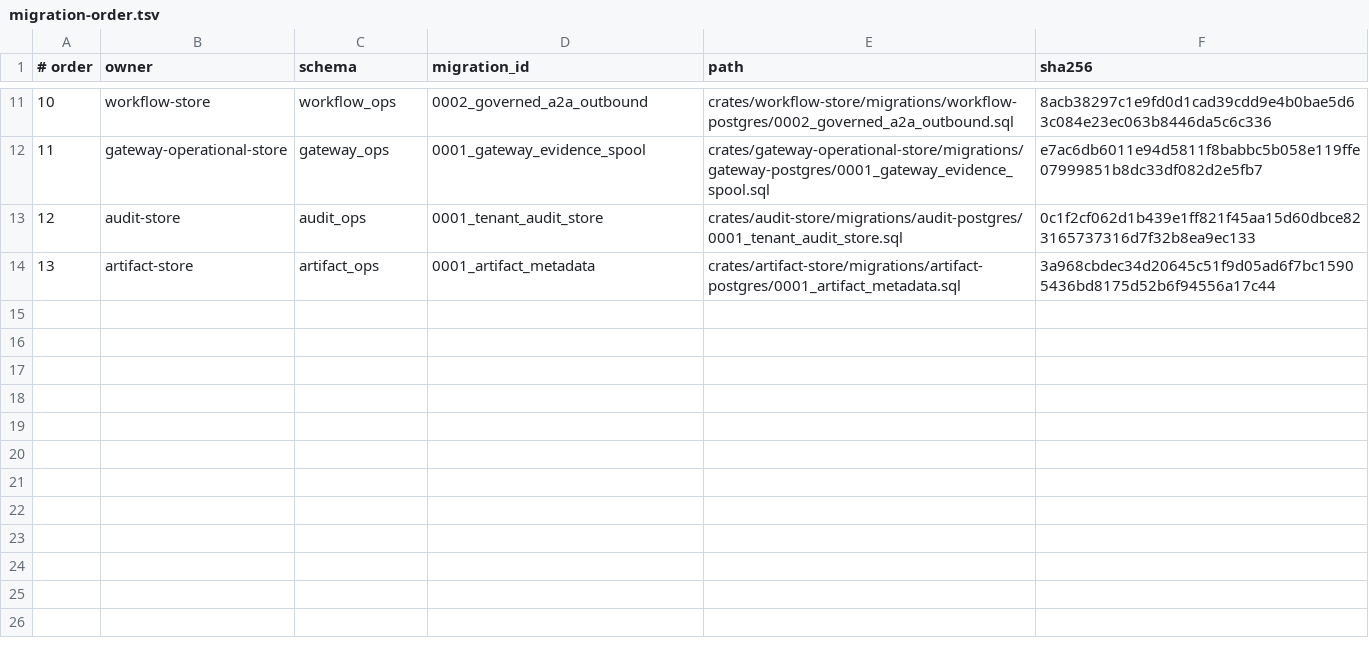
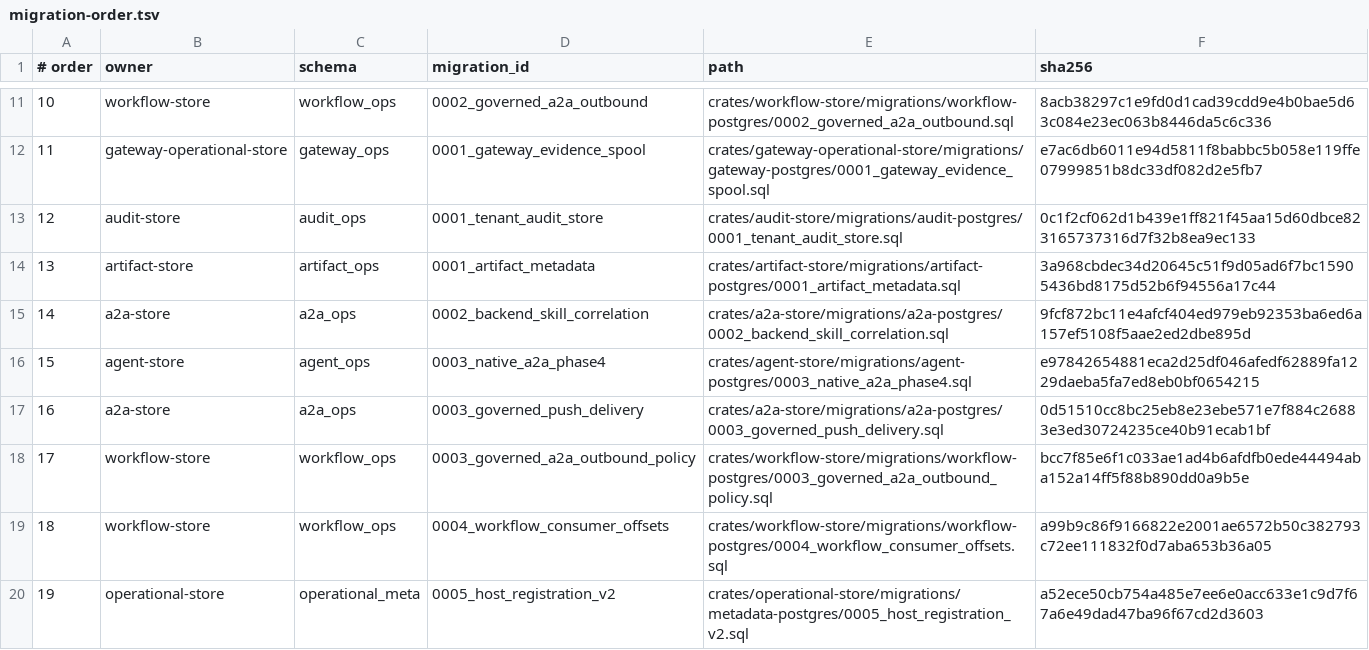
Before and after one commit to lightapi/portal-config-bootstrap, a TSV file: postgres-db/operations/bundle/migration-order.tsv, drawn as a sheet; only a part is shown, gaps mark what is left out.

Commit message:
fixes #3 Operational Storage Registration Implementation

```diff
--- a/postgres-db/operations/bundle/migration-order.tsv
+++ b/postgres-db/operations/bundle/migration-order.tsv
@@ -14 +14,7 @@
 13	artifact-store	artifact_ops	0001_artifact_metadata	crates/artifact-store/migrations/artifact-postgres/0001_artifact_metadata.sql	3a968cbdec34d20645c51f9d05ad6f7bc15905436bd8175d52b6f94556a17c44
+14	a2a-store	a2a_ops	0002_backend_skill_correlation	crates/a2a-store/migrations/a2a-postgres/0002_backend_skill_correlation.sql	9fcf872bc11e4afcf404ed979eb92353ba6ed6a157ef5108f5aae2ed2dbe895d
+15	agent-store	agent_ops	0003_native_a2a_phase4	crates/agent-store/migrations/agent-postgres/0003_native_a2a_phase4.sql	e97842654881eca2d25df046afedf62889fa1229daeba5fa7ed8eb0bf0654215
+16	a2a-store	a2a_ops	0003_governed_push_delivery	crates/a2a-store/migrations/a2a-postgres/0003_governed_push_delivery.sql	0d51510cc8bc25eb8e23ebe571e7f884c26883e3ed30724235ce40b91ecab1bf
+17	workflow-store	workflow_ops	0003_governed_a2a_outbound_policy	crates/workflow-store/migrations/workflow-postgres/0003_governed_a2a_outbound_policy.sql	bcc7f85e6f1c033ae1ad4b6afdfb0ede44494aba152a14ff5f88b890dd0a9b5e
+18	workflow-store	workflow_ops	0004_workflow_consumer_offsets	crates/workflow-store/migrations/workflow-postgres/0004_workflow_consumer_offsets.sql	a99b9c86f9166822e2001ae6572b50c382793c72ee111832f0d7aba653b36a05
+19	operational-store	operational_meta	0005_host_registration_v2	crates/operational-store/migrations/metadata-postgres/0005_host_registration_v2.sql	a52ece50cb754a485e7ee6e0acc633e1c9d7f67a6e49dad47ba96f67cd2d3603
```
Also changed, not shown: 37 other files.
